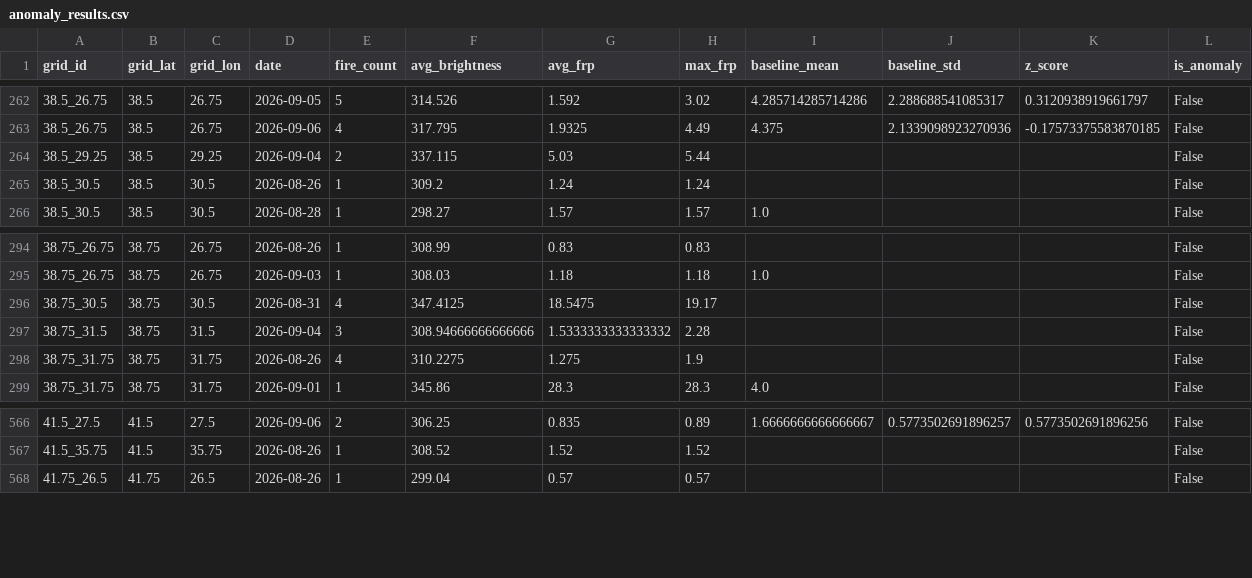
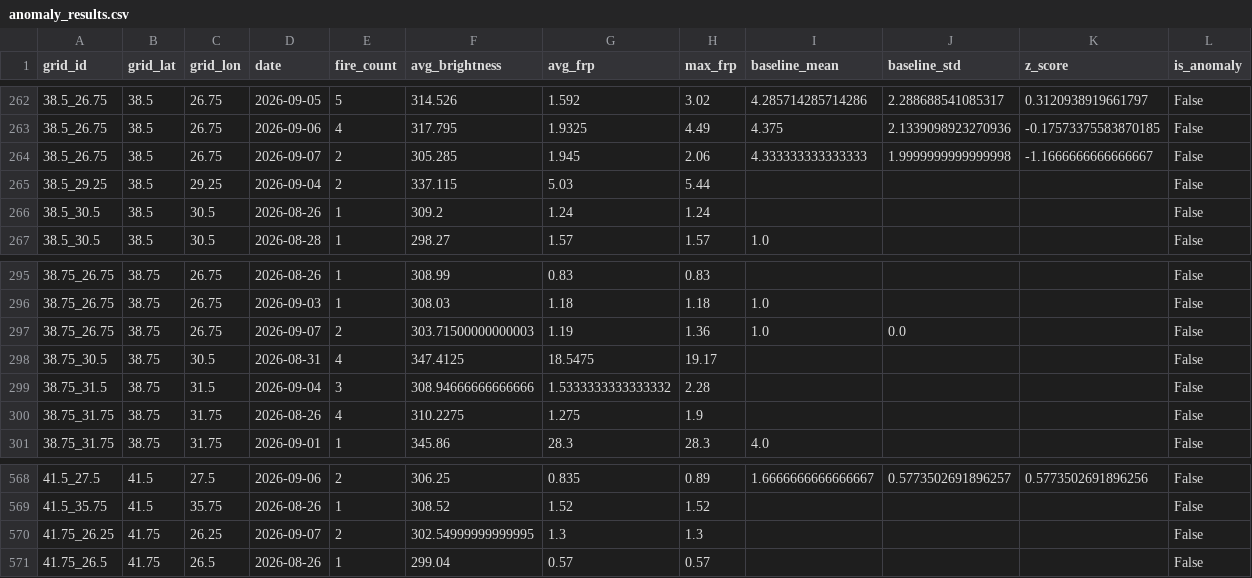
Before and after one commit to pelsingunduz/Turkey_Wildfire_Detection, a CSV file: data/processed/anomaly_results.csv, drawn as a sheet; only a part is shown, gaps mark what is left out.

```diff
--- a/data/processed/anomaly_results.csv
+++ b/data/processed/anomaly_results.csv
@@ -263,2 +263,3 @@ grid_id,grid_lat,grid_lon,date,fire_count,avg_brightness,avg_frp,max_frp,baselin
 38.5_26.75,38.5,26.75,2026-09-06,4,317.795,1.9325,4.49,4.375,2.1339098923270936,-0.17573375583870185,False
+38.5_26.75,38.5,26.75,2026-09-07,2,305.285,1.945,2.06,4.333333333333333,1.9999999999999998,-1.1666666666666667,False
 38.5_29.25,38.5,29.25,2026-09-04,2,337.115,5.03,5.44,,,,False
@@ -295,2 +296,3 @@ grid_id,grid_lat,grid_lon,date,fire_count,avg_brightness,avg_frp,max_frp,baselin
 38.75_26.75,38.75,26.75,2026-09-03,1,308.03,1.18,1.18,1.0,,,False
+38.75_26.75,38.75,26.75,2026-09-07,2,303.71500000000003,1.19,1.36,1.0,0.0,,False
 38.75_30.5,38.75,30.5,2026-08-31,4,347.4125,18.5475,19.17,,,,False
@@ -567,2 +569,3 @@ grid_id,grid_lat,grid_lon,date,fire_count,avg_brightness,avg_frp,max_frp,baselin
 41.5_35.75,41.5,35.75,2026-08-26,1,308.52,1.52,1.52,,,,False
+41.75_26.25,41.75,26.25,2026-09-07,2,302.54999999999995,1.3,1.3,,,,False
 41.75_26.5,41.75,26.5,2026-08-26,1,299.04,0.57,0.57,,,,False
```
Also changed, not shown: data/processed/daily_grid_summary.csv, 9 other files.
